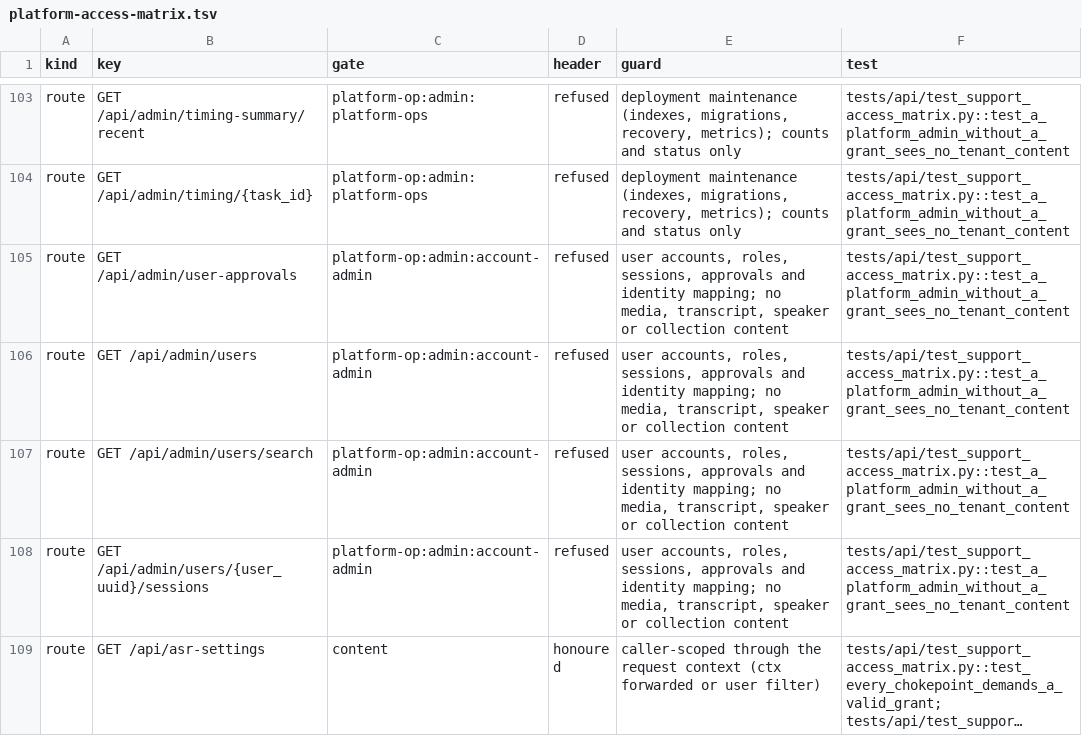
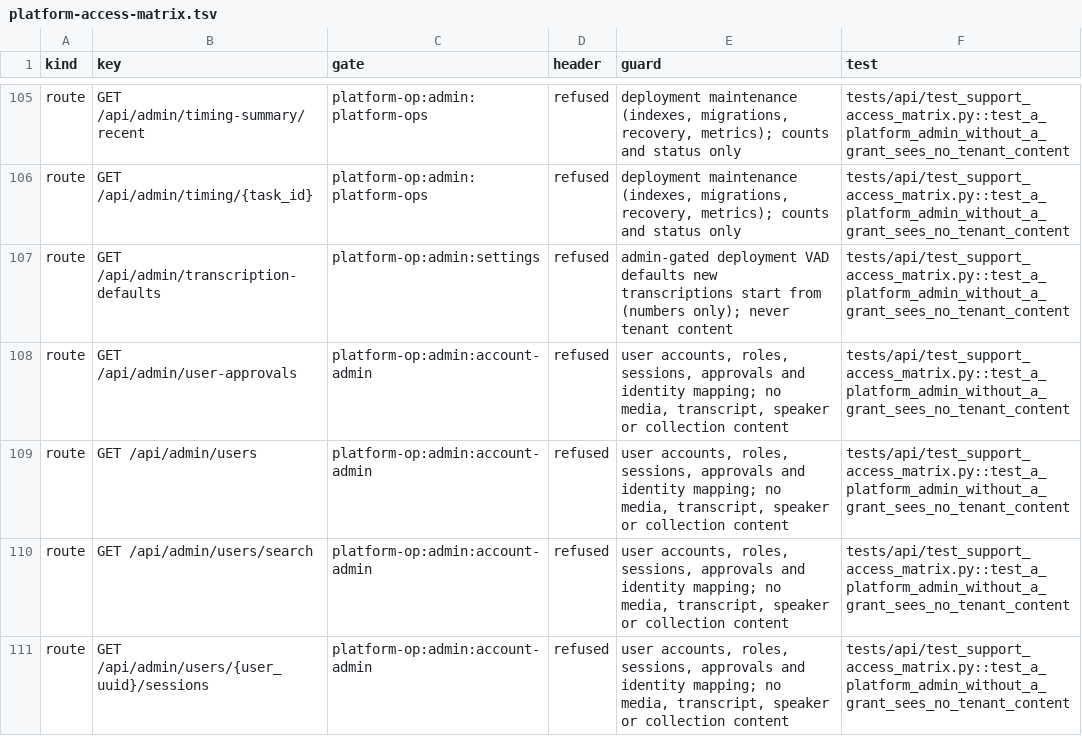
Before and after one commit to attevon-llc/OpenTranscribe, a TSV file: docs/security/platform-access-matrix.tsv, drawn as a sheet; only a part is shown, gaps mark what is left out; the shorter side is filled out with more unchanged rows; long unchanged cells end in …; the diff covers the shown part only; the diff names each change by its address in the sheet, - before the commit and + after, or states it on an @@ line.

Commit message:
test(security): classify the new admin settings routes in the platform access matrix
/api/admin/llm-budget, /transcription-defaults and /youtube-settings
(get_current_admin_user) and /media-private-hosts
(get_current_active_superuser) are deployment settings with no tenant
content; each gets its own written reason. Matrix regenerated.

```diff
--- a/docs/security/platform-access-matrix.tsv
+++ b/docs/security/platform-access-matrix.tsv
+row 107: route | GET /api/admin/transcription-defaults | platform-op:admin:settings | refused | admin-gated deployment VAD defaults new transcriptions start from (numbers only); never tenant content | tests/api/test_support_access_matrix.py::test_a_platform_admin_without_a_grant_sees_no_tenant_content
```
Also changed, not shown: 7 added rows elsewhere in this file, 1 other file.
